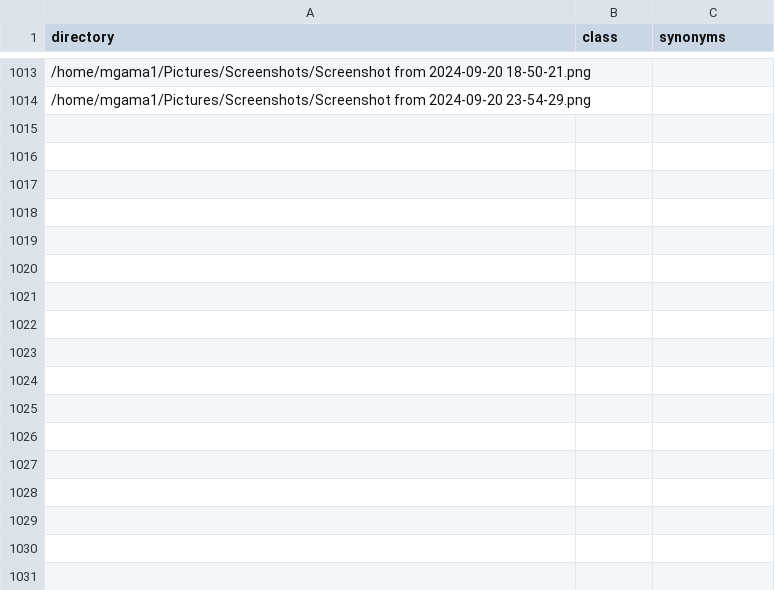
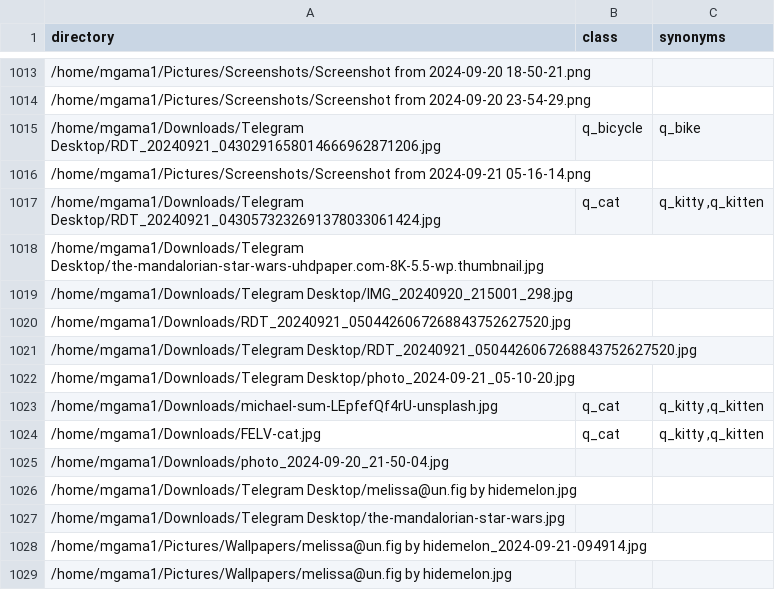
Before and after one commit to mgama1/Ogallery, a CSV file: src/db.csv, drawn as a sheet; only a part is shown, gaps mark what is left out.

```diff
--- a/src/db.csv
+++ b/src/db.csv
@@ -1014 +1014,16 @@ directory,class,synonyms
 /home/mgama1/Pictures/Screenshots/Screenshot from 2024-09-20 23-54-29.png,,
+/home/mgama1/Downloads/Telegram Desktop/RDT_20240921_0430291658014666962871206.jpg,q_bicycle,q_bike
+/home/mgama1/Pictures/Screenshots/Screenshot from 2024-09-21 05-16-14.png,,
+/home/mgama1/Downloads/Telegram Desktop/RDT_20240921_0430573232691378033061424.jpg,q_cat,"q_kitty ,q_kitten "
+/home/mgama1/Downloads/Telegram Desktop/the-mandalorian-star-wars-uhdpaper.com-8K-5.5-wp.thumbnail.jpg,,
+/home/mgama1/Downloads/Telegram Desktop/IMG_20240920_215001_298.jpg,,
+/home/mgama1/Downloads/RDT_20240921_0504426067268843752627520.jpg,,
+/home/mgama1/Downloads/Telegram Desktop/RDT_20240921_0504426067268843752627520.jpg,,
+/home/mgama1/Downloads/Telegram Desktop/photo_2024-09-21_05-10-20.jpg,,
+/home/mgama1/Downloads/michael-sum-LEpfefQf4rU-unsplash.jpg,q_cat,"q_kitty ,q_kitten "
+/home/mgama1/Downloads/FELV-cat.jpg,q_cat,"q_kitty ,q_kitten "
+/home/mgama1/Downloads/photo_2024-09-20_21-50-04.jpg,,
+/home/mgama1/Downloads/Telegram Desktop/melissa@un.fig by  hidemelon.jpg,,
+/home/mgama1/Downloads/Telegram Desktop/the-mandalorian-star-wars.jpg,,
+/home/mgama1/Pictures/Wallpapers/melissa@un.fig by  hidemelon_2024-09-21-094914.jpg,,
+/home/mgama1/Pictures/Wallpapers/melissa@un.fig by  hidemelon.jpg,,
```
Also changed, not shown: 1 other file.
